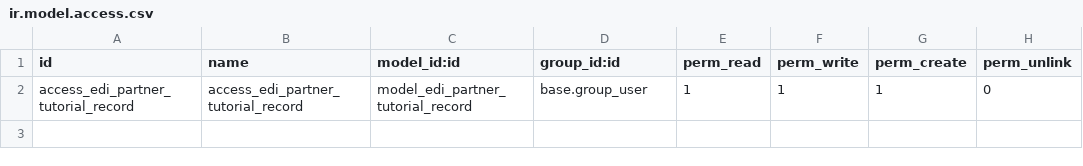
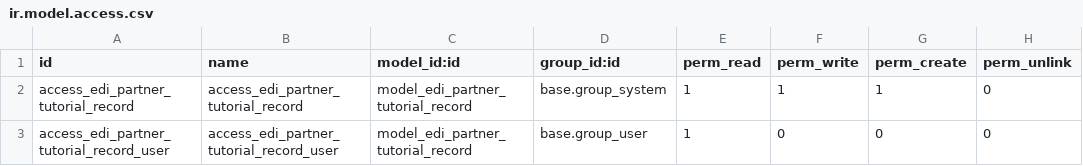
Before and after one commit to mcb30/odoo-edi, a CSV file: addons/edi_tutorial/security/ir.model.access.csv, drawn as a sheet.

```diff
--- a/addons/edi_tutorial/security/ir.model.access.csv
+++ b/addons/edi_tutorial/security/ir.model.access.csv
@@ -1,2 +1,3 @@
 id,name,model_id:id,group_id:id,perm_read,perm_write,perm_create,perm_unlink
-access_edi_partner_tutorial_record,access_edi_partner_tutorial_record,model_edi_partner_tutorial_record,base.group_user,1,1,1,0
+access_edi_partner_tutorial_record,access_edi_partner_tutorial_record,model_edi_partner_tutorial_record,base.group_system,1,1,1,0
+access_edi_partner_tutorial_record_user,access_edi_partner_tutorial_record_user,model_edi_partner_tutorial_record,base.group_user,1,0,0,0
```
Also changed, not shown: addons/edi_product_tutorial/security/ir.model.access.csv, 6 other files.
